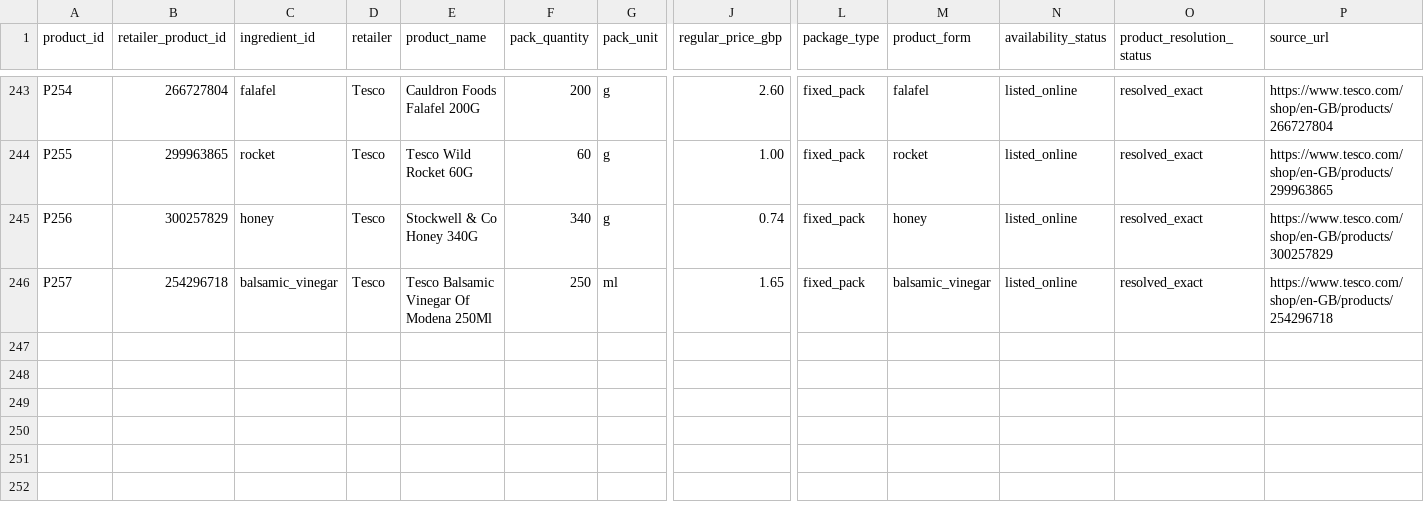
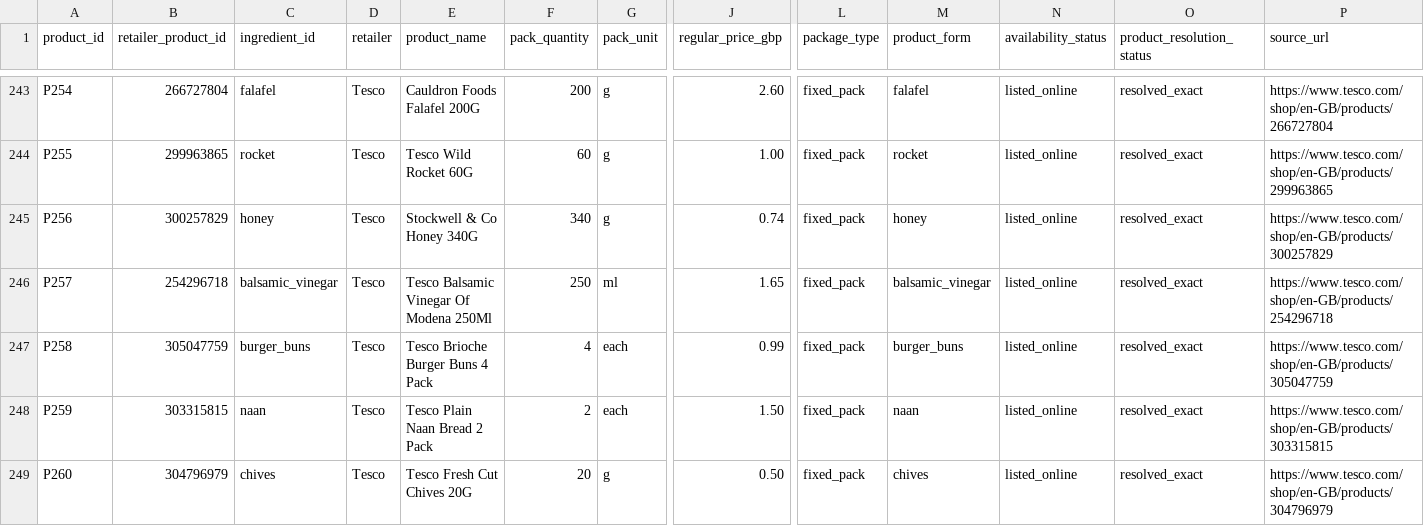
Before and after one commit to hassambashir/grocery-optimiser, a CSV file: data/products.csv, drawn as a sheet; only a part is shown, gaps mark what is left out; rows hold the shown columns only; the diff names each change by its address in the sheet, - before the commit and + after, or states it on an @@ line.

Commit message:
Map verified Tesco burger buns naan and fresh chives

```diff
--- a/data/products.csv
+++ b/data/products.csv
+row 247: P258 | 305047759 | burger_buns | Tesco | Tesco Brioche Burger Buns 4 Pack | 4 | each | 0.99 | fixed_pack | burger_buns | listed_online | resolved_exact | https://www.tesco.com/shop/en-GB/products/305047759
+row 248: P259 | 303315815 | naan | Tesco | Tesco Plain Naan Bread 2 Pack | 2 | each | 1.50 | fixed_pack | naan | listed_online | resolved_exact | https://www.tesco.com/shop/en-GB/products/303315815
+row 249: P260 | 304796979 | chives | Tesco | Tesco Fresh Cut Chives 20G | 20 | g | 0.50 | fixed_pack | chives | listed_online | resolved_exact | https://www.tesco.com/shop/en-GB/products/304796979
```
